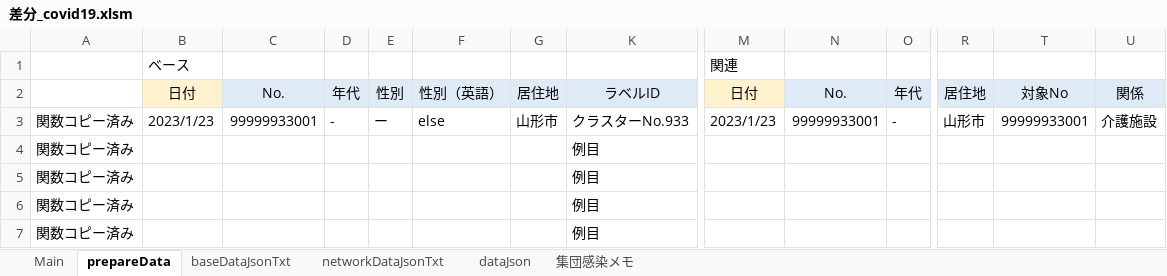
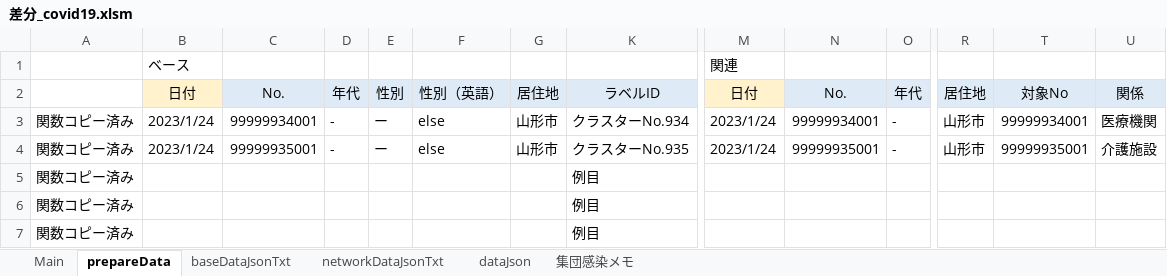
Before and after one commit to yamaserif/yamagata-covid19-virusNetworkJsonGenerator, an Excel workbook: 差分のみ/差分_covid19.xlsm, sheet prepareData, drawn as a sheet; only a part is shown, gaps mark what is left out; values as stored, in another font and other column widths than the file's, no borders; removed rows and columns are numbered as before the commit, all else as after; rows hold the shown columns only; the diff names each change by its address in the sheet, - before the commit and + after, or states it on an @@ line.

```diff
--- a/差分のみ/差分_covid19.xlsm (sheet prepareData)
+++ b/差分のみ/差分_covid19.xlsm (sheet prepareData)
+row 3: 関数コピー済み | 2023/1/24 | 99999934001 | - | ー | else | 山形市 | クラスターNo.934 | 2023/1/24 | 99999934001 | - | 山形市 | 99999934001 | 医療機関
-B4: 2023/1/23
+B4: 2023/1/24
-C4: 99999933001
+C4: 99999935001
-K4: クラスターNo.933
+K4: クラスターNo.935
-M4: 2023/1/23
+M4: 2023/1/24
-N4: 99999933001
+N4: 99999935001
-T4: 99999933001
+T4: 99999935001
-row 4: 関数コピー済み |  |  |  |  |  |  | 例目
```
Also changed, not shown: sheet Main, sheet networkDataJsonTxt, sheet baseDataJsonTxt, sheet dataJson, formulas that keep their value, hidden cells, 4 other files.
